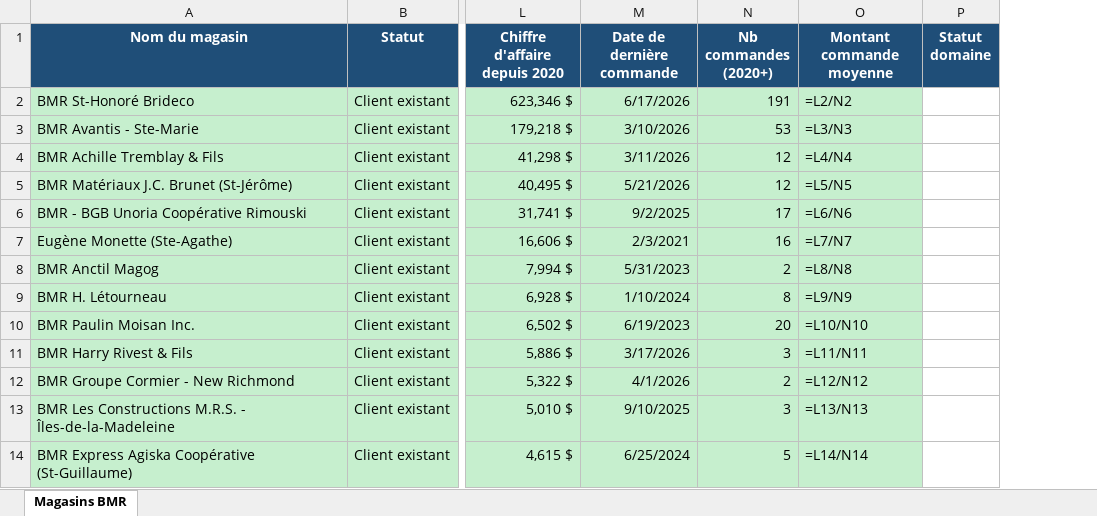
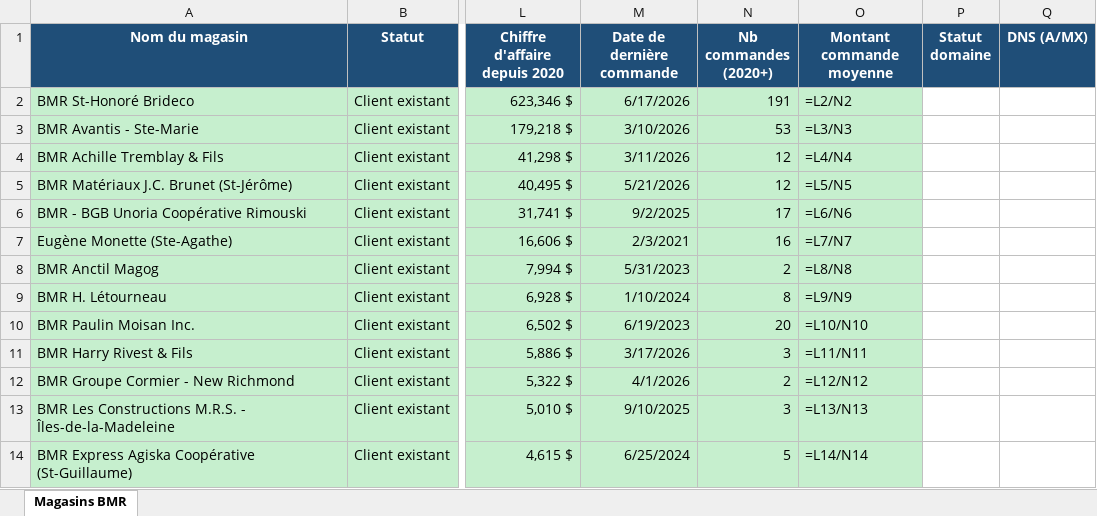
Before and after one commit to MrBrownOff/Prospection, an Excel workbook: BMR_prospection.xlsx, sheet Magasins BMR, drawn as a sheet; only a part is shown, gaps mark what is left out; values as stored, in another font and other column widths than the file's, no borders; formulas without a stored value are shown as written; the diff names each change by its address in the sheet, - before the commit and + after, or states it on an @@ line.

```diff
--- a/BMR_prospection.xlsx (sheet Magasins BMR)
+++ b/BMR_prospection.xlsx (sheet Magasins BMR)
+column Q (DNS (A/MX)), empty
```
Also changed, not shown: 1 other file.
